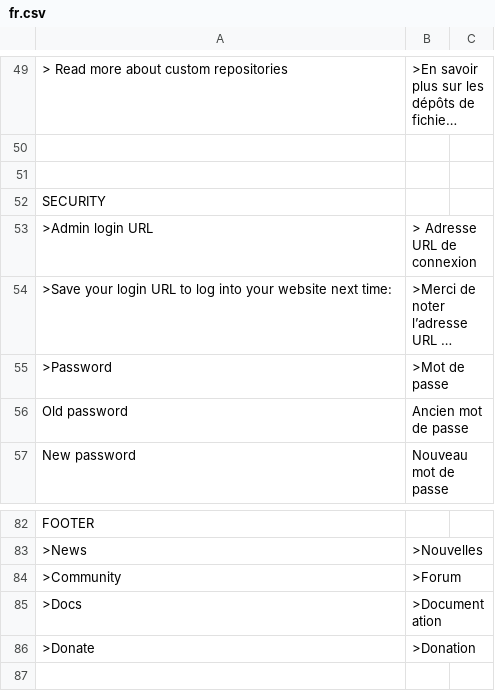
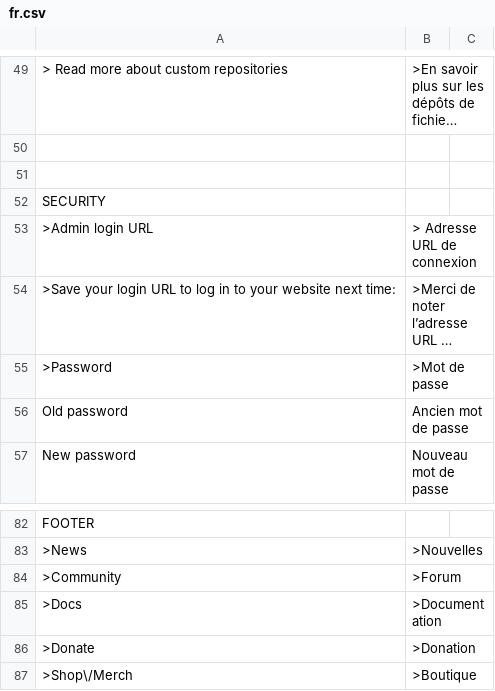
Before and after one commit to Galixte/translation-french, a CSV file: fr.csv, drawn as a sheet; only a part is shown, gaps mark what is left out; long unchanged cells end in …; the diff names each change by its address in the sheet, - before the commit and + after, or states it on an @@ line.

Commit message:
Up to date

```diff
--- a/fr.csv
+++ b/fr.csv
-A54: …to log into your website…
+A54: …to log in to your website…
+row 87: >Shop\/Merch | >Boutique
```
